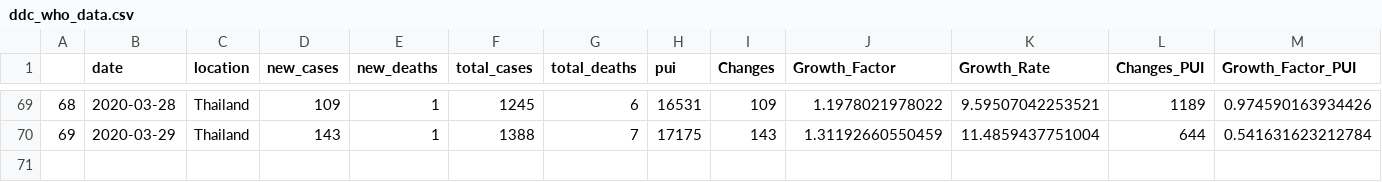
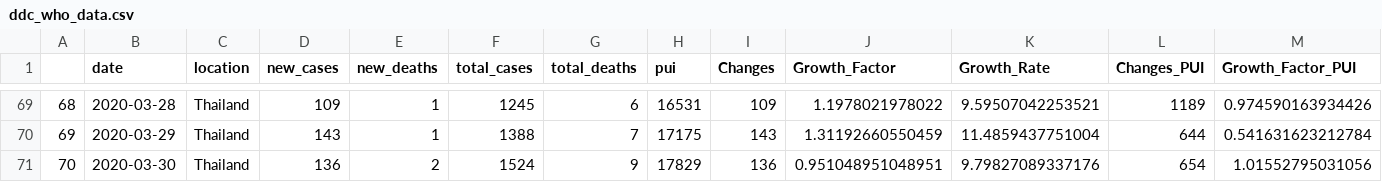
Before and after one commit to PaulApivat/covid, a CSV file: shiny/ddc_who_data.csv, drawn as a sheet; only a part is shown, gaps mark what is left out; rows hold the shown columns only; the diff names each change by its address in the sheet, - before the commit and + after, or states it on an @@ line.

Commit message:
update ddc_who_data with march 30

```diff
--- a/shiny/ddc_who_data.csv
+++ b/shiny/ddc_who_data.csv
+row 71: 70 | 2020-03-30 | Thailand | 136 | 2 | 1524 | 9 | 17829 | 136 | 0.951048951048951 | 9.79827089337176 | 654 | 1.01552795031056
```
Also changed, not shown: 1 other file.
